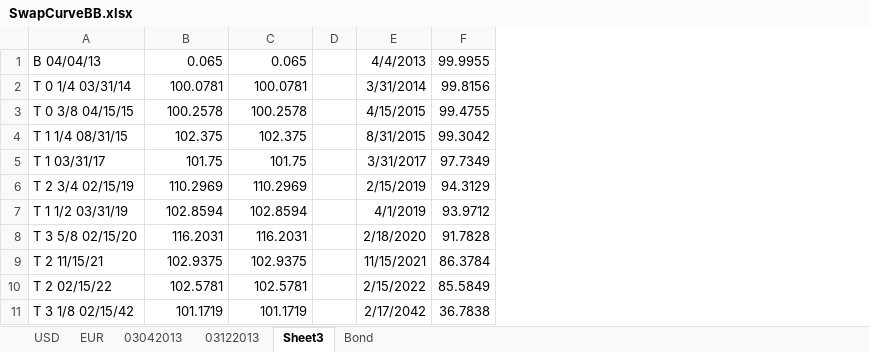
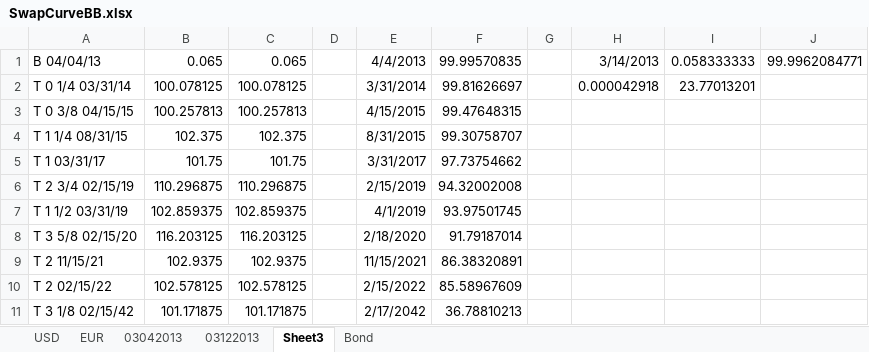
Before and after one commit to michaelhukun/DymonRepo, an Excel workbook: DymonProject/DymonProject/SwapCurveBB.xlsx, sheet Sheet3, drawn as a sheet; values as stored, in another font and other column widths than the file's, no borders; removed rows and columns are numbered as before the commit, all else as after; the diff names each change by its address in the sheet, - before the commit and + after, or states it on an @@ line.

```diff
--- a/DymonProject/DymonProject/SwapCurveBB.xlsx (sheet Sheet3)
+++ b/DymonProject/DymonProject/SwapCurveBB.xlsx (sheet Sheet3)
-column F, rows 1-11: 99.9955 | 99.8156 | 99.4755 | 99.3042 | 97.7349 | 94.3129 | 93.9712 | 91.7828 | 86.3784 | 85.5849 | 36.7838
+column F, rows 1-11: 99.99570835 | 99.81626697 | 99.47648315 | 99.30758707 | 97.73754662 | 94.32002008 | 93.97501745 | 91.79187014 | 86.38320891 | 85.58967609 | 36.78810213
+column G, empty
+column H, rows 1-2: 3/14/2013 | 0.000042918
+column I, rows 1-2: 0.058333333 | 23.77013201
+column J, row 1: 99.9962084771
-B2: 100.0781
+B2: 100.078125
-C2: 100.0781
+C2: 100.078125
-B3: 100.2578
+B3: 100.257813
-C3: 100.2578
+C3: 100.257813
-B6: 110.2969
+B6: 110.296875
-C6: 110.2969
+C6: 110.296875
-B7: 102.8594
+B7: 102.859375
-C7: 102.8594
+C7: 102.859375
-B8: 116.2031
+B8: 116.203125
-C8: 116.2031
+C8: 116.203125
-B10: 102.5781
+B10: 102.578125
-C10: 102.5781
+C10: 102.578125
-B11: 101.1719
+B11: 101.171875
-C11: 101.1719
+C11: 101.171875
```
Also changed, not shown: sheet 03122013, 12 other files.
